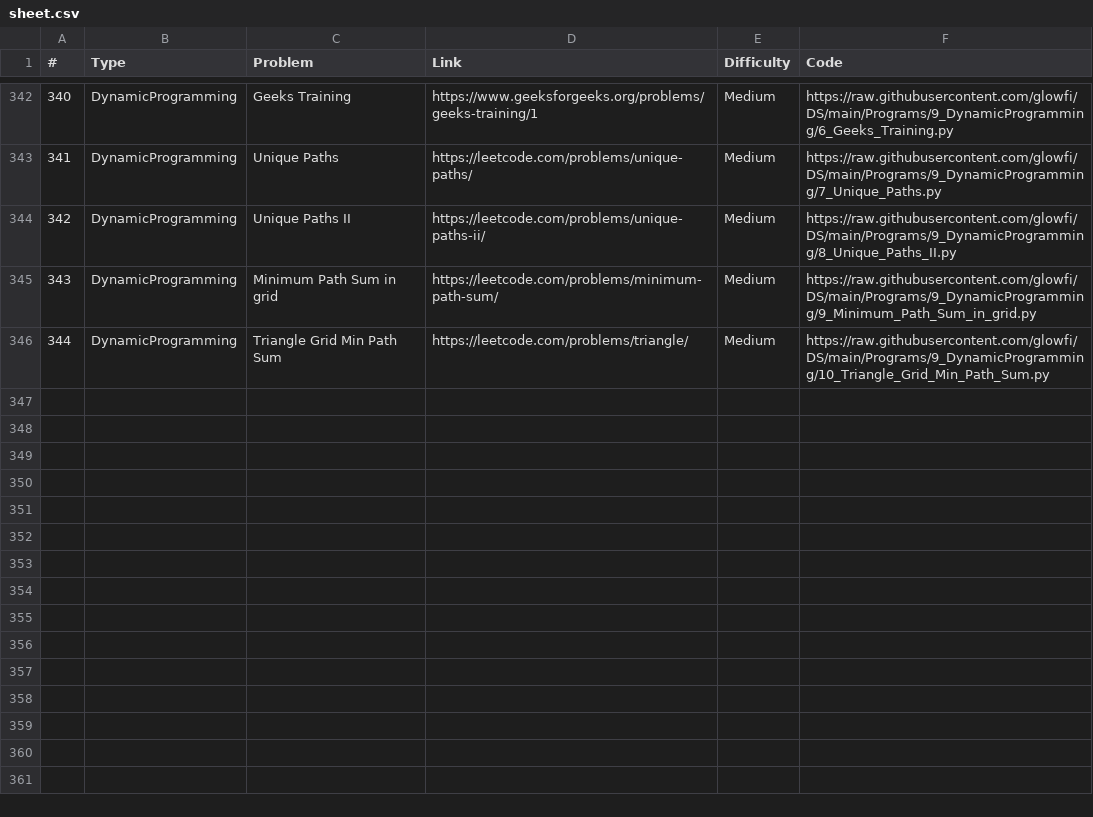
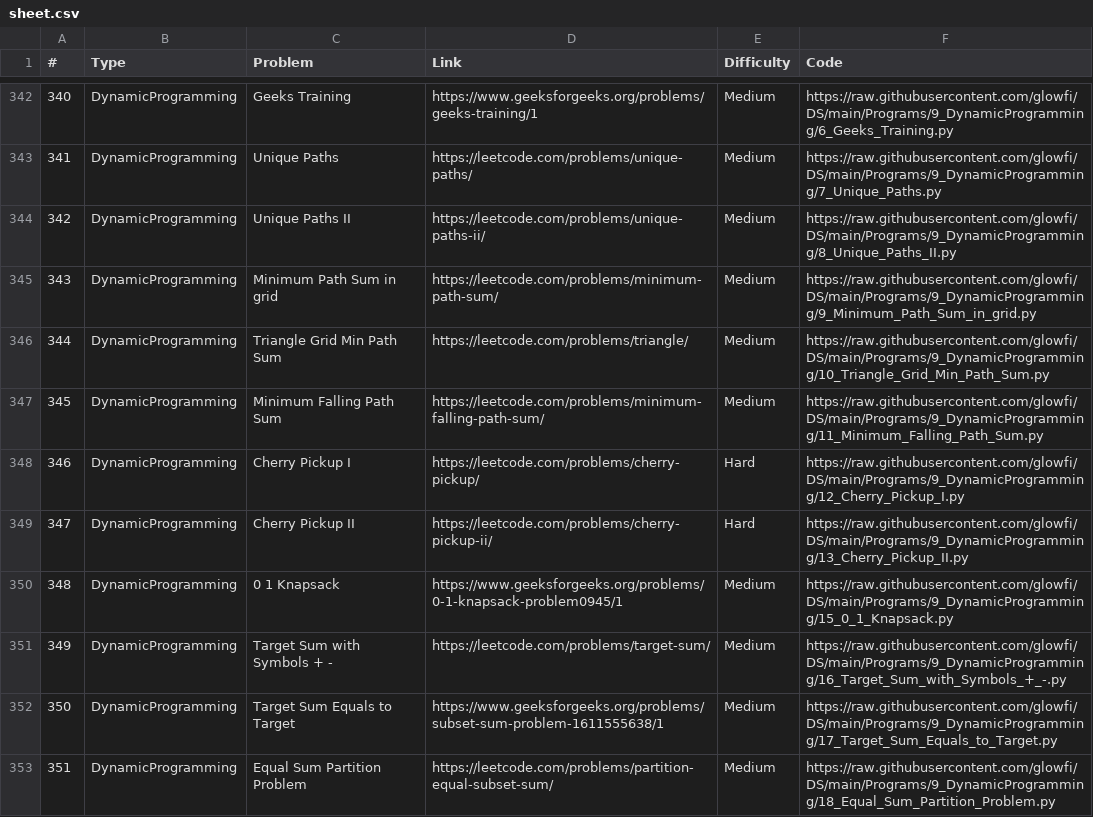
Before and after one commit to glowfi/DS, a CSV file: sheet.csv, drawn as a sheet; only a part is shown, gaps mark what is left out.

Commit message:
added more dp programs

```diff
--- a/sheet.csv
+++ b/sheet.csv
@@ -346 +346,8 @@
 344,DynamicProgramming,Triangle Grid Min Path Sum,https://leetcode.com/problems/triangle/, Medium,https://raw.githubusercontent.com/glowfi/DS/main/Programs/9_DynamicProgramming/10_Triangle_Grid_Min_Path_Sum.py
+345,DynamicProgramming,Minimum Falling Path Sum,https://leetcode.com/problems/minimum-falling-path-sum/, Medium,https://raw.githubusercontent.com/glowfi/DS/main/Programs/9_DynamicProgramming/11_Minimum_Falling_Path_Sum.py
+346,DynamicProgramming,Cherry Pickup I,https://leetcode.com/problems/cherry-pickup/, Hard,https://raw.githubusercontent.com/glowfi/DS/main/Programs/9_DynamicProgramming/12_Cherry_Pickup_I.py
+347,DynamicProgramming,Cherry Pickup II,https://leetcode.com/problems/cherry-pickup-ii/, Hard,https://raw.githubusercontent.com/glowfi/DS/main/Programs/9_DynamicProgramming/13_Cherry_Pickup_II.py
+348,DynamicProgramming,0 1 Knapsack,https://www.geeksforgeeks.org/problems/0-1-knapsack-problem0945/1, Medium,https://raw.githubusercontent.com/glowfi/DS/main/Programs/9_DynamicProgramming/15_0_1_Knapsack.py
+349,DynamicProgramming,Target Sum with Symbols + -,https://leetcode.com/problems/target-sum/, Medium,https://raw.githubusercontent.com/glowfi/DS/main/Programs/9_DynamicProgramming/16_Target_Sum_with_Symbols_+_-.py
+350,DynamicProgramming,Target Sum Equals to Target,https://www.geeksforgeeks.org/problems/subset-sum-problem-1611555638/1, Medium,https://raw.githubusercontent.com/glowfi/DS/main/Programs/9_DynamicProgramming/17_Target_Sum_Equals_to_Target.py
+351,DynamicProgramming,Equal Sum Partition Problem,https://leetcode.com/problems/partition-equal-subset-sum/, Medium,https://raw.githubusercontent.com/glowfi/DS/main/Programs/9_DynamicProgramming/18_Equal_Sum_Partition_Problem.py
```
Also changed, not shown: 9 other files.
